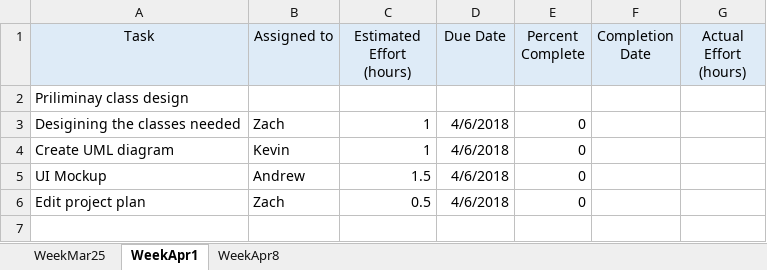
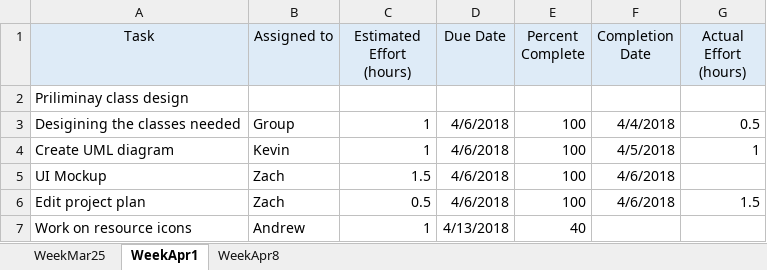
Before and after one commit to zmckee2/CPSC224_01_Group6, an Excel workbook: misc_files/CPSC224SpaceRaceProjectPlan.xlsx, sheet WeekApr1, drawn as a sheet; values as stored, in another font and other column widths than the file's, no borders; the diff names each change by its address in the sheet, - before the commit and + after, or states it on an @@ line.

Commit message:
Edited the project plan 4/6

```diff
--- a/misc_files/CPSC224SpaceRaceProjectPlan.xlsx (sheet WeekApr1)
+++ b/misc_files/CPSC224SpaceRaceProjectPlan.xlsx (sheet WeekApr1)
-B3 (Assigned to): Zach
+B3 (Assigned to): Group
-E3:E6 (Percent Complete): 0
+E3:E6 (Percent Complete): 100
-F3 (Completion Date): (empty)
+F3 (Completion Date): 4/4/2018
-G3 (Actual Effort (hours)): (empty)
+G3 (Actual Effort (hours)): 0.5
-F4 (Completion Date): (empty)
+F4 (Completion Date): 4/5/2018
-G4 (Actual Effort (hours)): (empty)
+G4 (Actual Effort (hours)): 1
-B5 (Assigned to): Andrew
+B5 (Assigned to): Zach
-F5:F6 (Completion Date): (empty)
+F5:F6 (Completion Date): 4/6/2018
-G6 (Actual Effort (hours)): (empty)
+G6 (Actual Effort (hours)): 1.5
+row 7: Work on resource icons | Andrew | 1 | 4/13/2018 | 40
```
